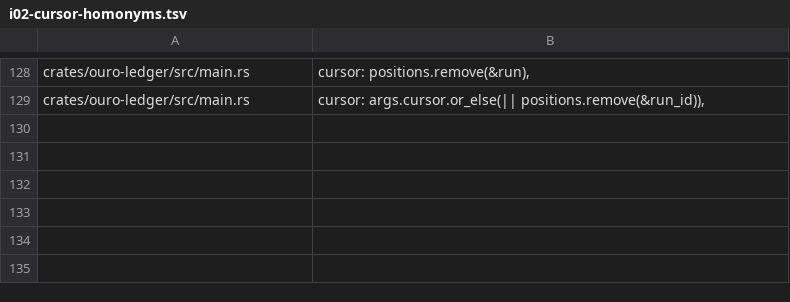
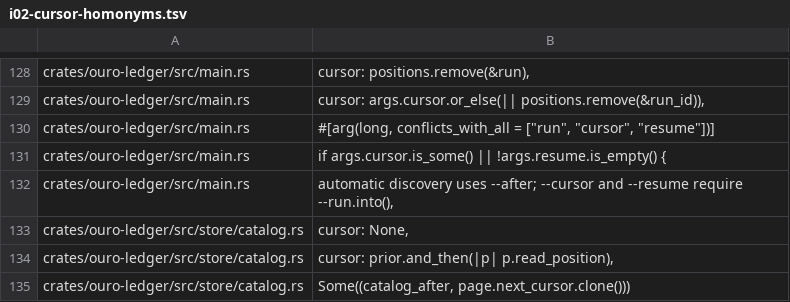
Before and after one commit to monocursive/ouroboros, a TSV file: crates/xtask/src/i02-cursor-homonyms.tsv, drawn as a sheet; only a part is shown, gaps mark what is left out; the diff names each change by its address in the sheet, - before the commit and + after, or states it on an @@ line.

Commit message:
feat(ledger): add bounded run catalog and filtered discovery

```diff
--- a/crates/xtask/src/i02-cursor-homonyms.tsv
+++ b/crates/xtask/src/i02-cursor-homonyms.tsv
+row 130: crates/ouro-ledger/src/main.rs | #[arg(long, conflicts_with_all = ["run", "cursor", "resume"])]
+row 131: crates/ouro-ledger/src/main.rs | if args.cursor.is_some() || !args.resume.is_empty() {
+row 132: crates/ouro-ledger/src/main.rs | automatic discovery uses --after; --cursor and --resume require --run.into(),
+row 133: crates/ouro-ledger/src/store/catalog.rs | cursor: None,
+row 134: crates/ouro-ledger/src/store/catalog.rs | cursor: prior.and_then(|p| p.read_position),
+row 135: crates/ouro-ledger/src/store/catalog.rs | Some((catalog_after, page.next_cursor.clone()))
```
Also changed, not shown: 23 other files.
